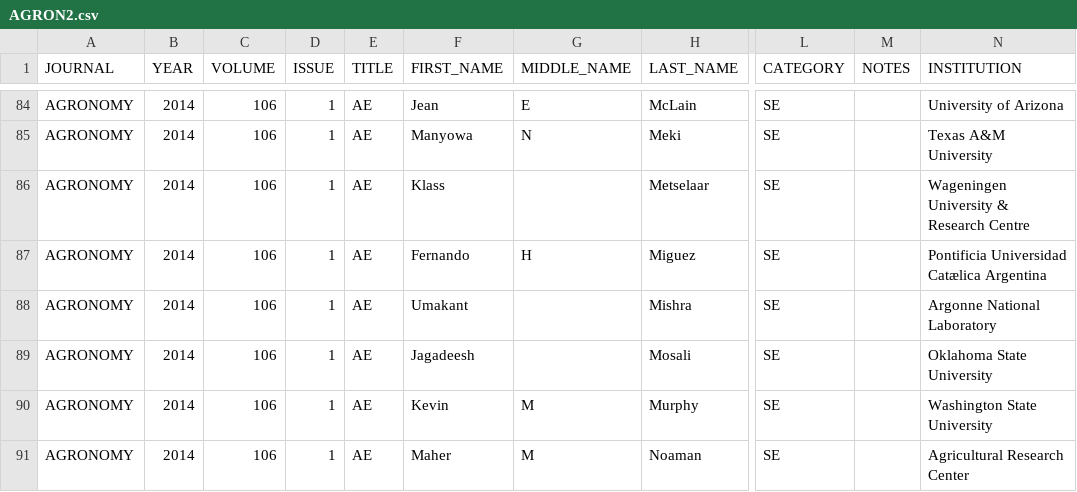
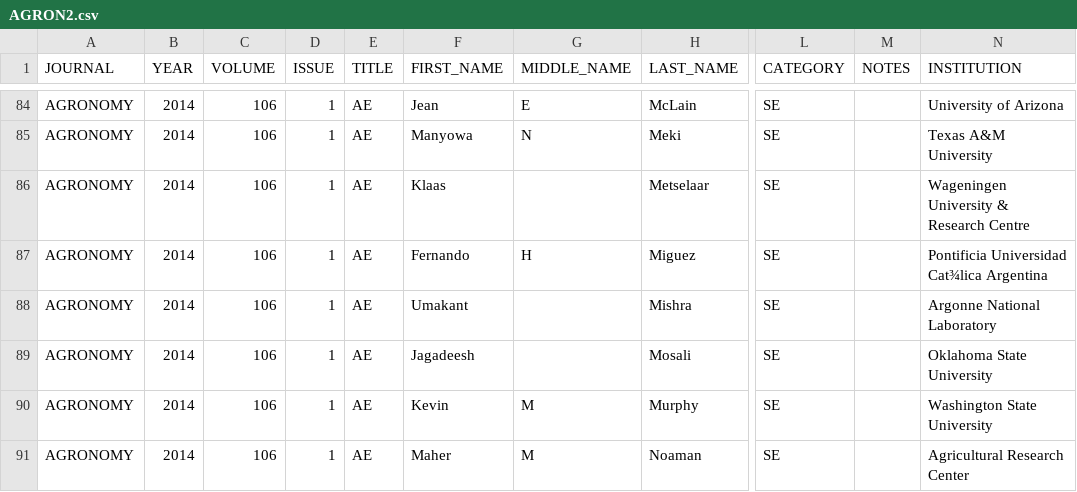
Before and after one commit to embruna/Editorial-Board-Geography, a CSV file: Data2015/AGRON2.csv, drawn as a sheet; only a part is shown, gaps mark what is left out; the diff names each change by its address in the sheet, - before the commit and + after, or states it on an @@ line.

```diff
--- a/Data2015/AGRON2.csv
+++ b/Data2015/AGRON2.csv
-F86 (FIRST_NAME): Klass
+F86 (FIRST_NAME): Klaas
-N87 (INSTITUTION): Pontificia Universidad Catælica Argentina
+N87 (INSTITUTION): Pontificia Universidad Cat¾lica Argentina
```
Also changed, not shown: Data2015/JANE.csv, Data2015/OIKOS.csv, 1 other file.
